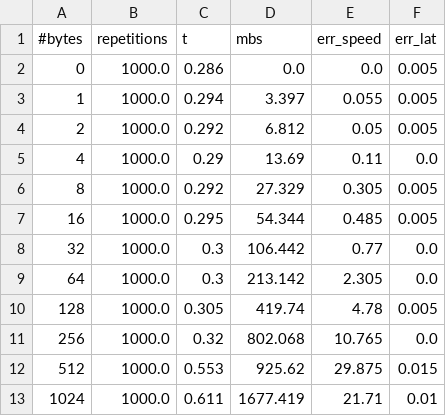
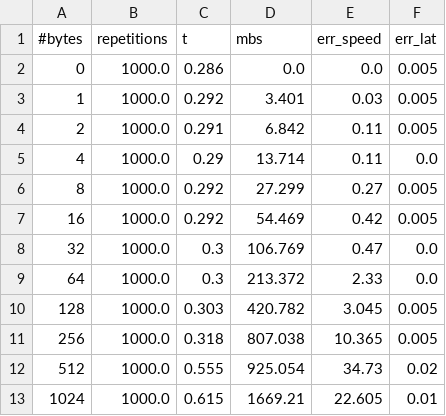
Before and after one commit to NiccoloTosato/HPC_Assignment1, a CSV file: pingpong/intel_gpu/core_ib_intel.out.csv, drawn as a sheet; only a part is shown; the diff covers the shown part only.

Commit message:
eliminato:              pingpong/intel_gpu/core_ib_intel.csv 	eliminato:              pingpong/intel_gpu/core_ib_intel.out 	modificato:             pingpong/intel_gpu/core_ib_intel.out.csv 	eliminato:              pingpong/intel_gpu/socket_ib_intel.csv 	eliminato:              pingpong/intel_gpu/socket_ib_intel.out 	modificato:             pingpong/intel_gpu/socket_ib_intel.out.csv 	modificato:             report.Rmd

```diff
--- a/pingpong/intel_gpu/core_ib_intel.out.csv
+++ b/pingpong/intel_gpu/core_ib_intel.out.csv
@@ -2,12 +2,12 @@
 0,1000.0,0.286,0.0,0.0,0.005
-1,1000.0,0.294,3.397,0.055,0.005
-2,1000.0,0.292,6.812,0.05,0.005
-4,1000.0,0.29,13.69,0.11,0.0
-8,1000.0,0.292,27.329,0.305,0.005
-16,1000.0,0.295,54.344,0.485,0.005
-32,1000.0,0.3,106.442,0.77,0.0
-64,1000.0,0.3,213.142,2.305,0.0
-128,1000.0,0.305,419.74,4.78,0.005
-256,1000.0,0.32,802.068,10.765,0.0
-512,1000.0,0.553,925.62,29.875,0.015
-1024,1000.0,0.611,1677.419,21.71,0.01
+1,1000.0,0.292,3.401,0.03,0.005
+2,1000.0,0.291,6.842,0.11,0.005
+4,1000.0,0.29,13.714,0.11,0.0
+8,1000.0,0.292,27.299,0.27,0.005
+16,1000.0,0.292,54.469,0.42,0.005
+32,1000.0,0.3,106.769,0.47,0.0
+64,1000.0,0.3,213.372,2.33,0.0
+128,1000.0,0.303,420.782,3.045,0.005
+256,1000.0,0.318,807.038,10.365,0.005
+512,1000.0,0.555,925.054,34.73,0.02
+1024,1000.0,0.615,1669.21,22.605,0.01
```
Also changed, not shown: 6 added rows and 47 edited cells elsewhere in this file, pingpong/intel_gpu/socket_ib_intel.out.csv, 5 other files.
